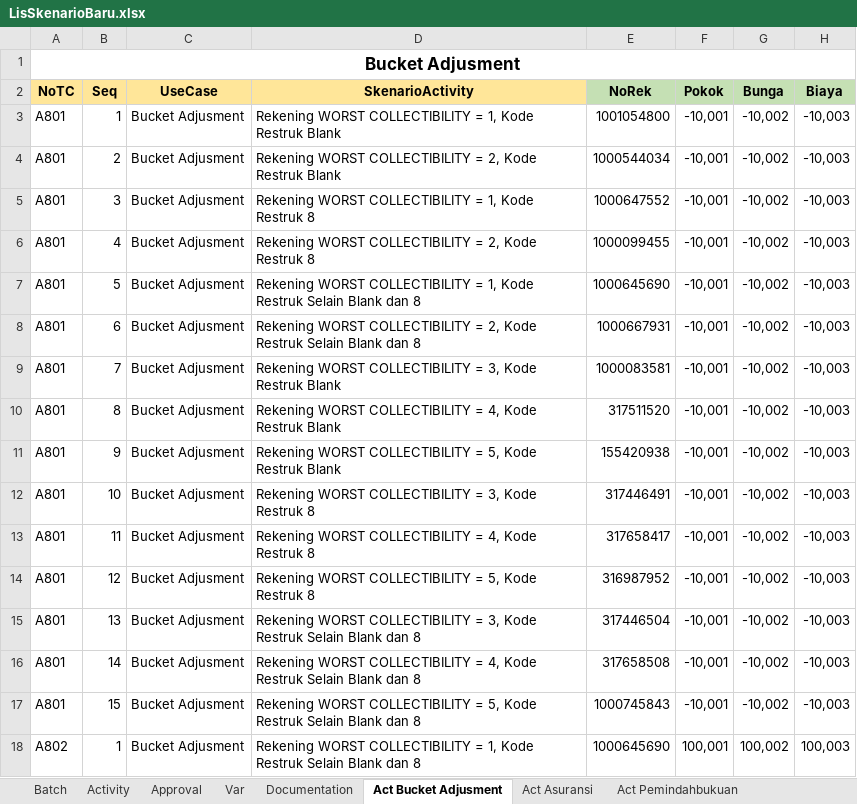
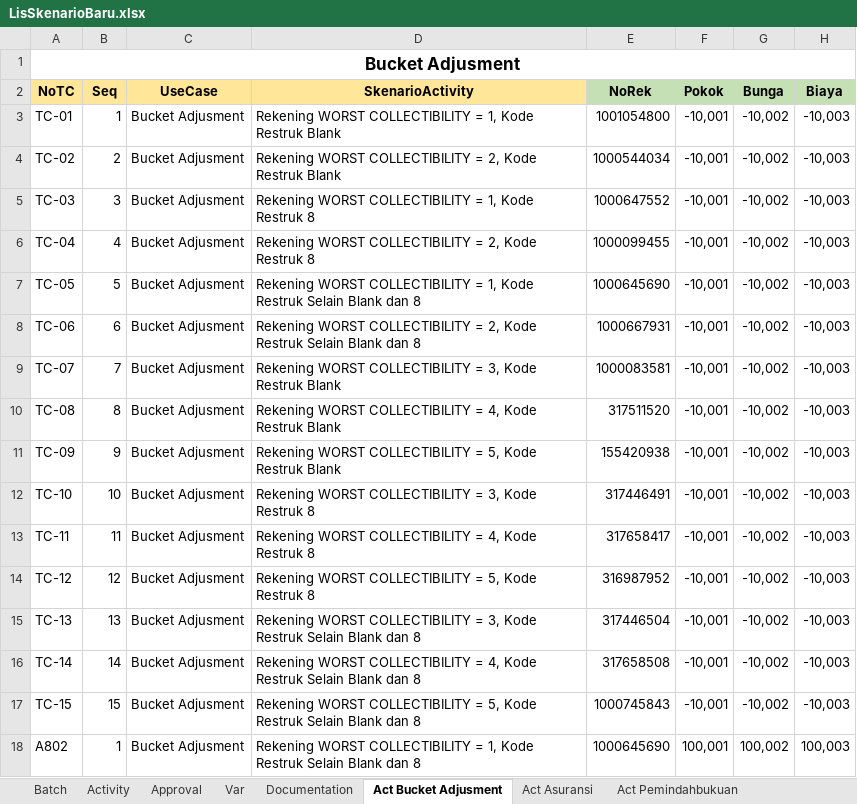
Before and after one commit to fahmiafi/katalon_asic, an Excel workbook: Data Files/LisSkenarioBaru.xlsx, sheet Act Bucket Adjusment, drawn as a sheet; only a part is shown; values as stored, in another font and other column widths than the file's, no borders; the diff names each change by its address in the sheet, - before the commit and + after, or states it on an @@ line.

```diff
--- a/Data Files/LisSkenarioBaru.xlsx (sheet Act Bucket Adjusment)
+++ b/Data Files/LisSkenarioBaru.xlsx (sheet Act Bucket Adjusment)
-A3 (NoTC): A801
+A3 (NoTC): TC-01
-A4 (NoTC): A801
+A4 (NoTC): TC-02
-A5 (NoTC): A801
+A5 (NoTC): TC-03
-A6 (NoTC): A801
+A6 (NoTC): TC-04
-A7 (NoTC): A801
+A7 (NoTC): TC-05
-A8 (NoTC): A801
+A8 (NoTC): TC-06
-A9 (NoTC): A801
+A9 (NoTC): TC-07
-A10 (NoTC): A801
+A10 (NoTC): TC-08
-A11 (NoTC): A801
+A11 (NoTC): TC-09
-A12 (NoTC): A801
+A12 (NoTC): TC-10
-A13 (NoTC): A801
+A13 (NoTC): TC-11
-A14 (NoTC): A801
+A14 (NoTC): TC-12
-A15 (NoTC): A801
+A15 (NoTC): TC-13
-A16 (NoTC): A801
+A16 (NoTC): TC-14
-A17 (NoTC): A801
+A17 (NoTC): TC-15
```
Also changed, not shown: sheet Batch, sheet Activity, 1 other file.
